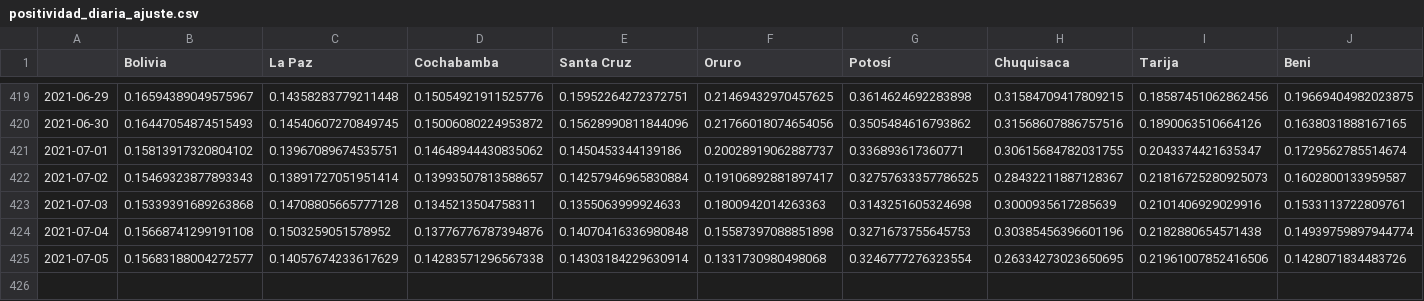
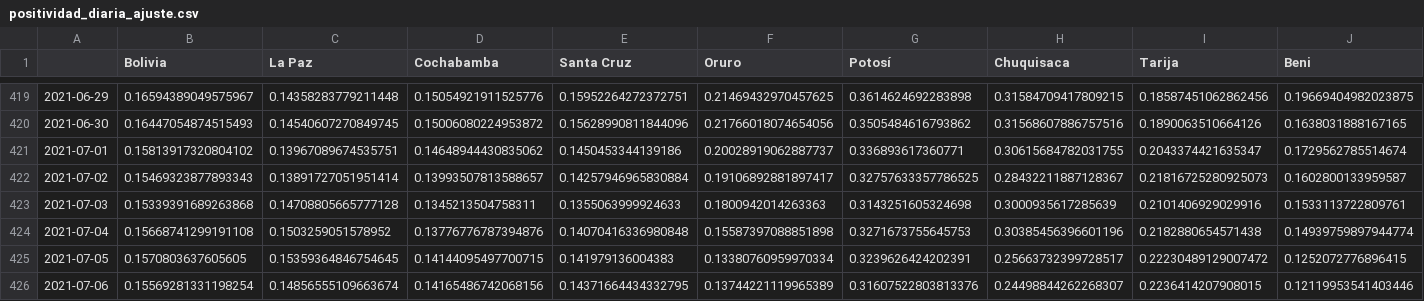
Before and after one commit to dquintani/covid, a CSV file: positividad_diaria_ajuste.csv, drawn as a sheet; only a part is shown, gaps mark what is left out; rows hold the shown columns only; the diff covers the shown part only; the diff names each change by its address in the sheet, - before the commit and + after, or states it on an @@ line.

```diff
--- a/positividad_diaria_ajuste.csv
+++ b/positividad_diaria_ajuste.csv
-B425 (Bolivia): 0.15683188004272577
+B425 (Bolivia): 0.1570803637605605
-C425 (La Paz): 0.14057674233617629
+C425 (La Paz): 0.15359364846754645
-D425 (Cochabamba): 0.14283571296567338
+D425 (Cochabamba): 0.14144095497700715
-E425 (Santa Cruz): 0.14303184229630914
+E425 (Santa Cruz): 0.141979136004383
-F425 (Oruro): 0.1331730980498068
+F425 (Oruro): 0.13380760959970334
-G425 (Potosí): 0.3246777276323554
+G425 (Potosí): 0.3239626424202391
-H425 (Chuquisaca): 0.26334273023650695
+H425 (Chuquisaca): 0.25663732399728517
-I425 (Tarija): 0.21961007852416506
+I425 (Tarija): 0.22230489129007472
-J425 (Beni): 0.1428071834483726
+J425 (Beni): 0.1252072776896415
+row 426: 2021-07-06 | 0.15569281331198254 | 0.14856555109663674 | 0.14165486742068156 | 0.14371664434332795 | 0.13744221119965389 | 0.31607522803813376 | 0.24498844262268307 | 0.2236414207908015 | 0.12119953541403446
```
Also changed, not shown: 1 edited cell elsewhere in this file, casos_acumulados.csv, casos_diarios.csv, 14 other files.
